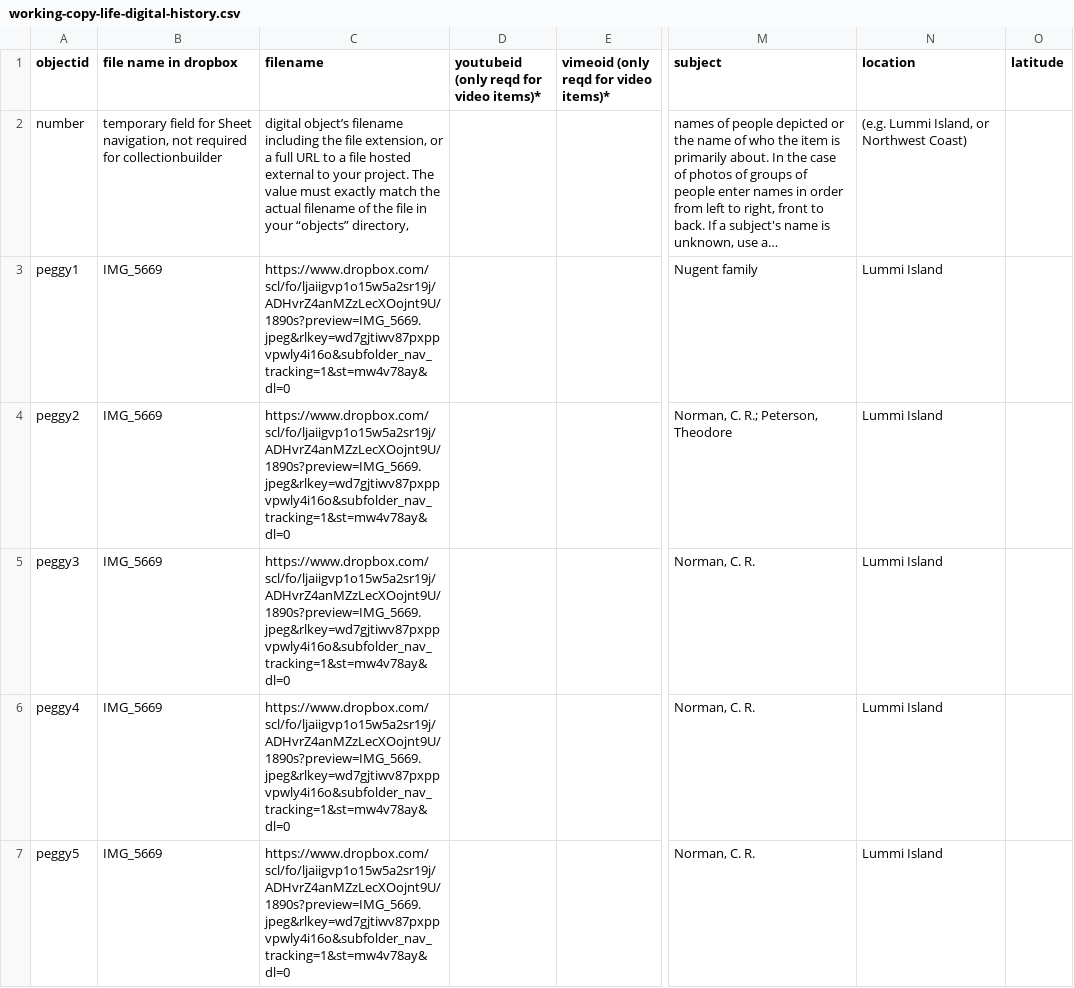
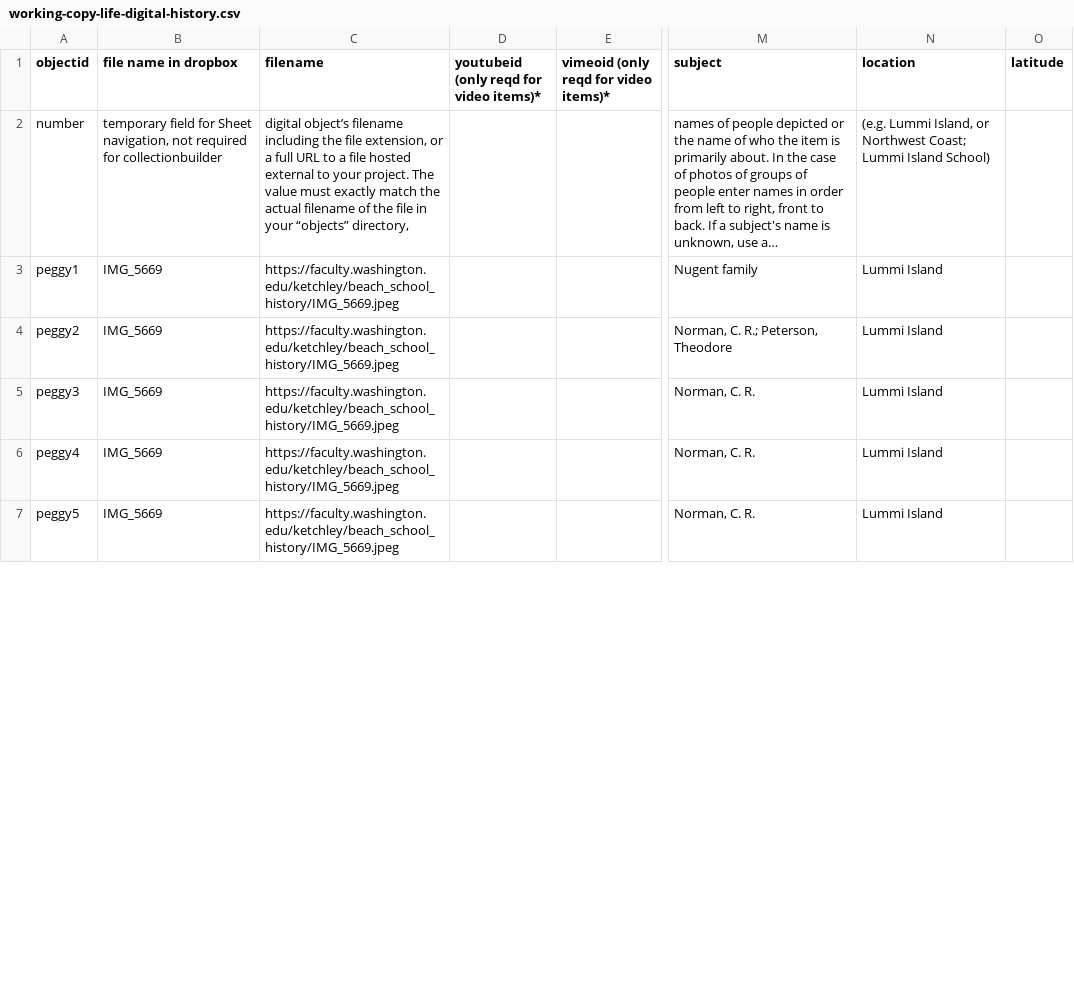
Before and after one commit to ketchley/lummi-digital-history, a CSV file: _data/working-copy-life-digital-history.csv, drawn as a sheet; only a part is shown, gaps mark what is left out; long unchanged cells end in …; the diff covers the shown part only; the diff names each change by its address in the sheet, - before the commit and + after, or states it on an @@ line.

Commit message:
Update working-copy-life-digital-history.csv
change URLs for images

```diff
--- a/_data/working-copy-life-digital-history.csv
+++ b/_data/working-copy-life-digital-history.csv
-N2 (location): …or Northwest Coast)
+N2 (location): …or Northwest Coast; Lummi Island School)
-C3:C7 (filename): https://www.dropbox.com/scl/fo/ljaiigvp1o15w5a2sr19j/ADHvrZ4anMZzLecXOojnt9U/1890s?preview=IMG_5669.jpeg&rlkey=wd7gjtiwv87pxppvpwly4i16o&subfolder_nav_tracking=1&st=mw4v78ay&dl=0
+C3:C7 (filename): https://faculty.washington.edu/ketchley/beach_school_history/IMG_5669.jpeg
```
Also changed, not shown: 5 edited cells elsewhere in this file.
